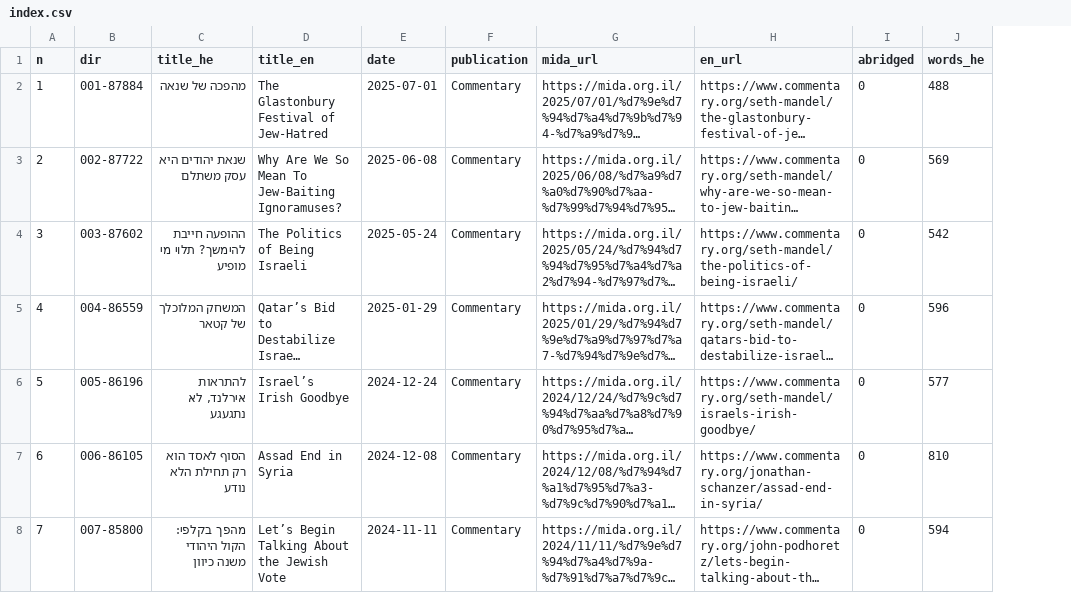
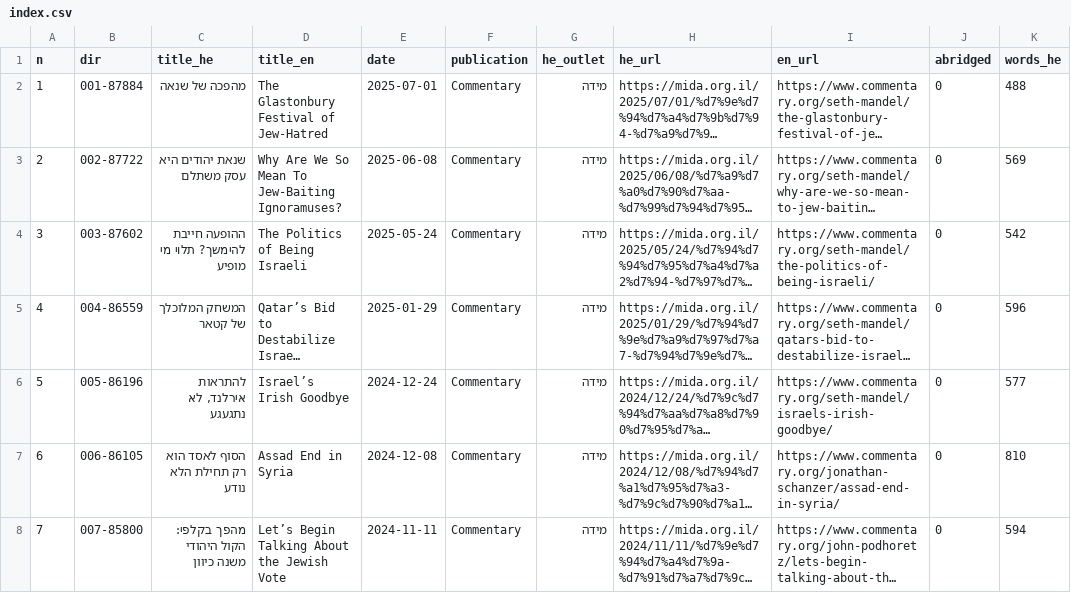
Before and after one commit to HaShamran/hashamran-links, a CSV file: pipeline/mida/index.csv, drawn as a sheet; only a part is shown; long unchanged cells end in …; addresses are those after the commit; the diff covers the shown part only; the diff names each change by its address in the sheet, - before the commit and + after, or states it on an @@ line.

```diff
--- a/pipeline/mida/index.csv
+++ b/pipeline/mida/index.csv
+column G (he_outlet), rows 2-8: all מידה
-H1: mida_url
+H1: he_url
```
Also changed, not shown: 5 added rows elsewhere in this file, 9 other files.
